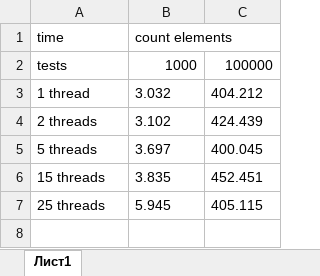
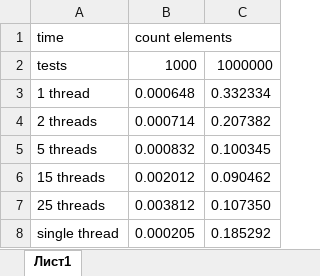
Before and after one commit to nikit34/lab_os3, an Excel workbook: result_tests.xlsx, sheet Лист1, drawn as a sheet; values as stored, in another font and other column widths than the file's, no borders; the diff names each change by its address in the sheet, - before the commit and + after, or states it on an @@ line.

Commit message:
data collected and recorded in the protocol

```diff
--- a/result_tests.xlsx (sheet Лист1)
+++ b/result_tests.xlsx (sheet Лист1)
-C2: 100000
+C2: 1000000
-B3 (count elements): 3.032
+B3 (count elements): 0.000648
-C3: 404.212
+C3: 0.332334
-B4 (count elements): 3.102
+B4 (count elements): 0.000714
-C4: 424.439
+C4: 0.207382
-B5 (count elements): 3.697
+B5 (count elements): 0.000832
-C5: 400.045
+C5: 0.100345
-B6 (count elements): 3.835
+B6 (count elements): 0.002012
-C6: 452.451
+C6: 0.090462
-B7 (count elements): 5.945
+B7 (count elements): 0.003812
-C7: 405.115
+C7: 0.107350
+row 8: single thread | 0.000205 | 0.185292
```
Also changed, not shown: 3 other files.
